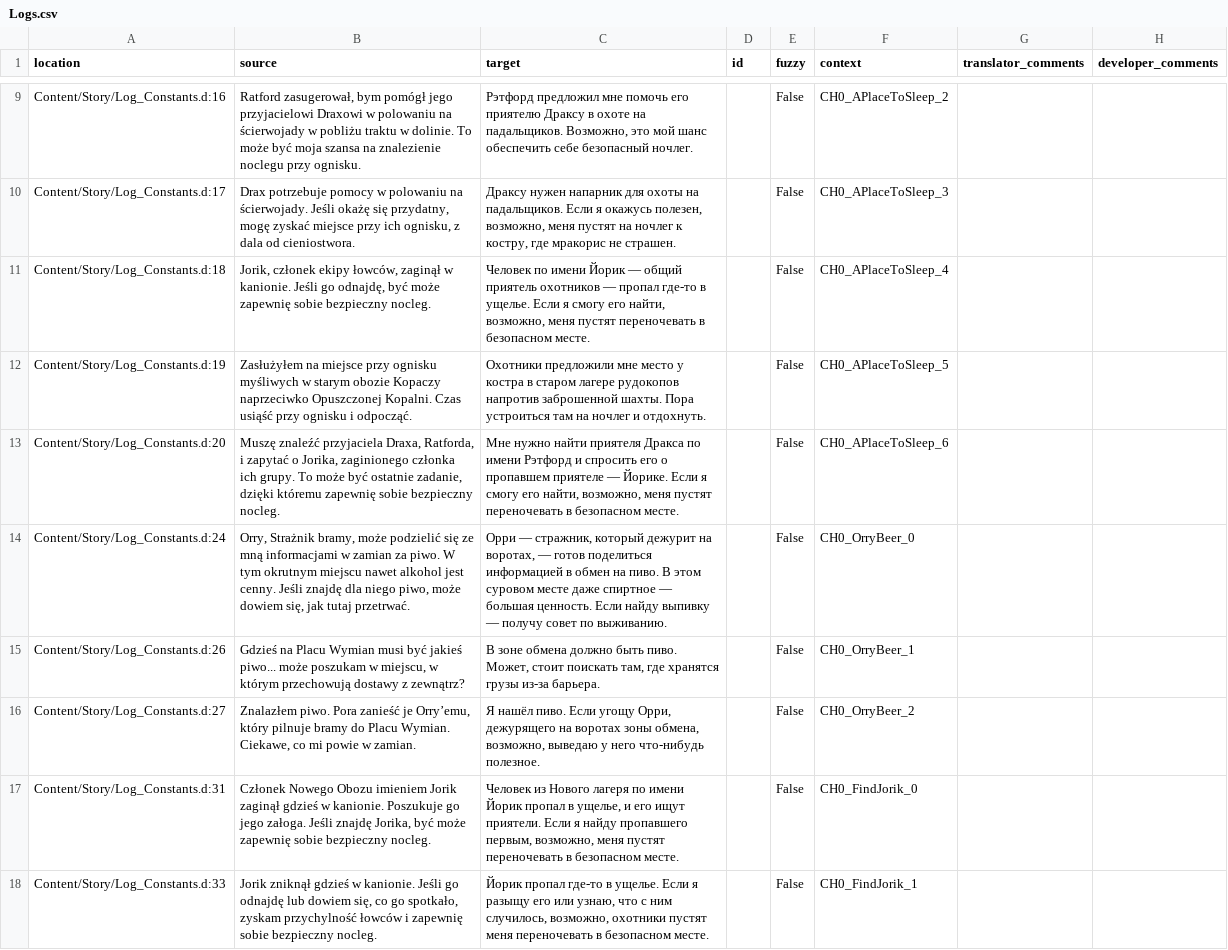
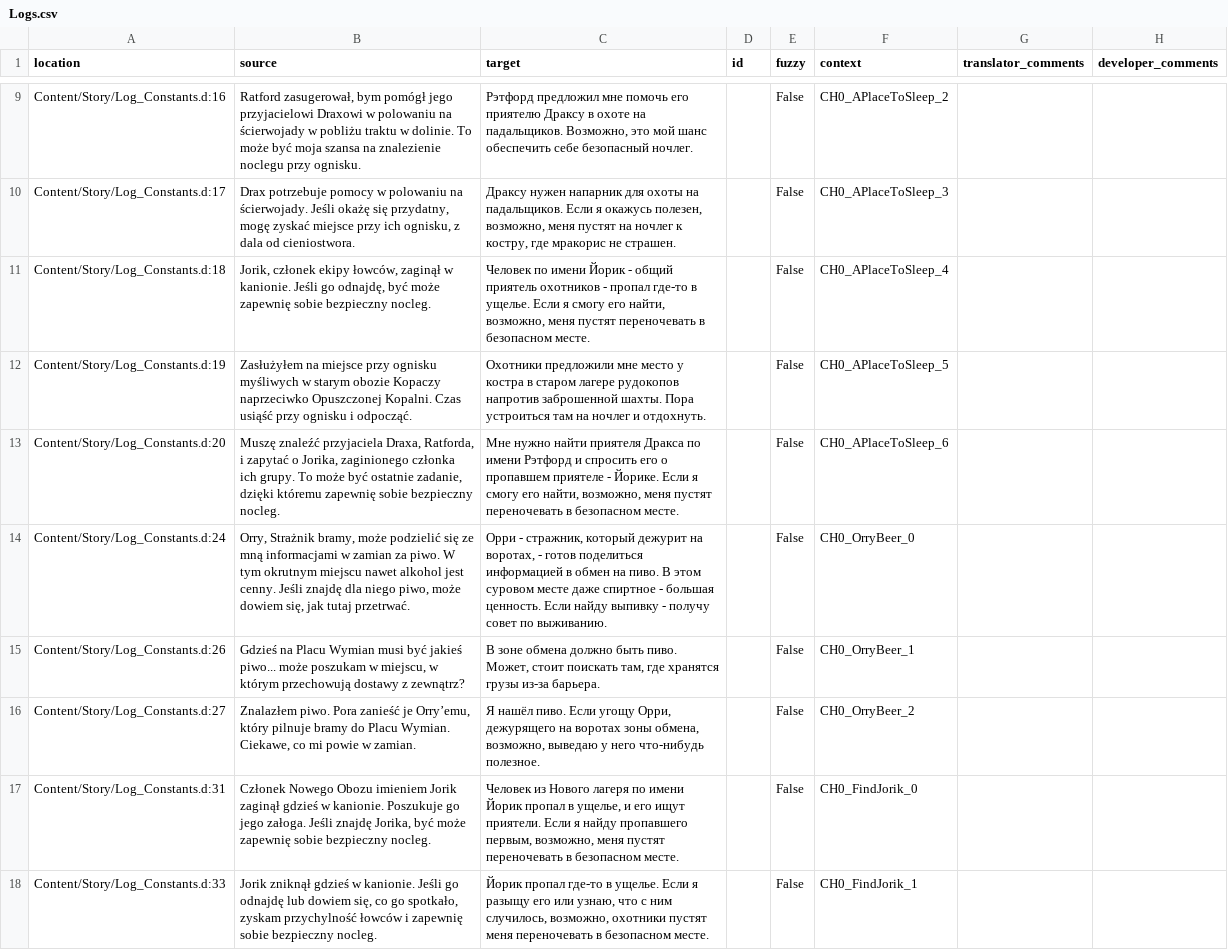
Before and after one commit to Nyras-Enjoyers/nyras-prologue-demake-scripts, a CSV file: .translations/ru/Logs.csv, drawn as a sheet; only a part is shown, gaps mark what is left out; the diff covers the shown part only.

Commit message:
Translated using Weblate (Russian)
Currently translated at 100.0% (24 of 24 strings)

Translation: Nyras Prolog Demake/Logs
Translate-URL: http://weblate.cokoliv.eu/projects/nyras-prolog-demake/logs/ru/

```diff
--- a/.translations/ru/Logs.csv
+++ b/.translations/ru/Logs.csv
@@ -10,6 +10,6 @@
 "Content/Story/Log_Constants.d:17","Drax potrzebuje pomocy w polowaniu na ścierwojady. Jeśli okażę się przydatny, mogę zyskać miejsce przy ich ognisku, z dala od cieniostwora.","Драксу нужен напарник для охоты на падальщиков. Если я окажусь полезен, возможно, меня пустят на ночлег к костру, где мракорис не страшен.","","False","CH0_APlaceToSleep_3","",""
-"Content/Story/Log_Constants.d:18","Jorik, członek ekipy łowców, zaginął w kanionie. Jeśli go odnajdę, być może zapewnię sobie bezpieczny nocleg.","Человек по имени Йорик — общий приятель охотников — пропал где-то в ущелье. Если я смогу его найти, возможно, меня пустят переночевать в безопасном месте.","","False","CH0_APlaceToSleep_4","",""
+"Content/Story/Log_Constants.d:18","Jorik, członek ekipy łowców, zaginął w kanionie. Jeśli go odnajdę, być może zapewnię sobie bezpieczny nocleg.","Человек по имени Йорик - общий приятель охотников - пропал где-то в ущелье. Если я смогу его найти, возможно, меня пустят переночевать в безопасном месте.","","False","CH0_APlaceToSleep_4","",""
 "Content/Story/Log_Constants.d:19","Zasłużyłem na miejsce przy ognisku myśliwych w starym obozie Kopaczy naprzeciwko Opuszczonej Kopalni. Czas usiąść przy ognisku i odpocząć.","Охотники предложили мне место у костра в старом лагере рудокопов напротив заброшенной шахты. Пора устроиться там на ночлег и отдохнуть.","","False","CH0_APlaceToSleep_5","",""
-"Content/Story/Log_Constants.d:20","Muszę znaleźć przyjaciela Draxa, Ratforda, i zapytać o Jorika, zaginionego członka ich grupy. To może być ostatnie zadanie, dzięki któremu zapewnię sobie bezpieczny nocleg.","Мне нужно найти приятеля Дракса по имени Рэтфорд и спросить его о пропавшем приятеле — Йорике. Если я смогу его найти, возможно, меня пустят переночевать в безопасном месте.","","False","CH0_APlaceToSleep_6","",""
-"Content/Story/Log_Constants.d:24","Orry, Strażnik bramy, może podzielić się ze mną informacjami w zamian za piwo. W tym okrutnym miejscu nawet alkohol jest cenny. Jeśli znajdę dla niego piwo, może dowiem się, jak tutaj przetrwać.","Орри — стражник, который дежурит на воротах, — готов поделиться информацией в обмен на пиво. B этом суровом месте даже спиртное — большая ценность. Если найду выпивку — получу совет по выживанию.","","False","CH0_OrryBeer_0","",""
+"Content/Story/Log_Constants.d:20","Muszę znaleźć przyjaciela Draxa, Ratforda, i zapytać o Jorika, zaginionego członka ich grupy. To może być ostatnie zadanie, dzięki któremu zapewnię sobie bezpieczny nocleg.","Мне нужно найти приятеля Дракса по имени Рэтфорд и спросить его о пропавшем приятеле - Йорике. Если я смогу его найти, возможно, меня пустят переночевать в безопасном месте.","","False","CH0_APlaceToSleep_6","",""
+"Content/Story/Log_Constants.d:24","Orry, Strażnik bramy, może podzielić się ze mną informacjami w zamian za piwo. W tym okrutnym miejscu nawet alkohol jest cenny. Jeśli znajdę dla niego piwo, może dowiem się, jak tutaj przetrwać.","Орри - стражник, который дежурит на воротах, - готов поделиться информацией в обмен на пиво. B этом суровом месте даже спиртное - большая ценность. Если найду выпивку - получу совет по выживанию.","","False","CH0_OrryBeer_0","",""
 "Content/Story/Log_Constants.d:26","Gdzieś na Placu Wymian musi być jakieś piwo... może poszukam w miejscu, w którym przechowują dostawy z zewnątrz?","В зоне обмена должно быть пиво. Может, стоит поискать там, где хранятся грузы из-за барьера.","","False","CH0_OrryBeer_1","",""
```
Also changed, not shown: 2 edited cells elsewhere in this file.
